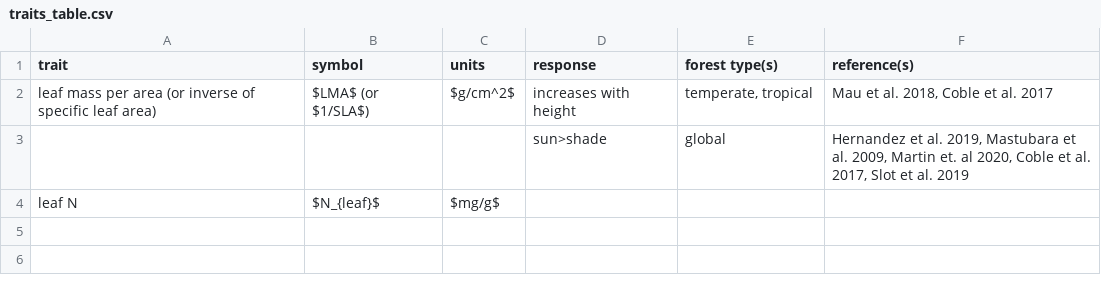
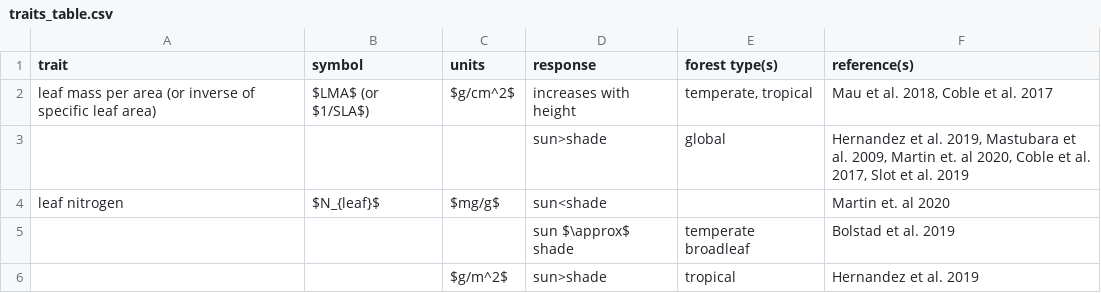
Before and after one commit to EcoClimLab/vertical-thermal-review, a CSV file: Lit_Review/traits_table.csv, drawn as a sheet; removed rows and columns are numbered as before the commit, all else as after; the diff names each change by its address in the sheet, - before the commit and + after, or states it on an @@ line.

Commit message:
update traits table
#11

```diff
--- a/Lit_Review/traits_table.csv
+++ b/Lit_Review/traits_table.csv
-row 4: leaf N | $N_{leaf}$ | $mg/g$
+row 4: leaf nitrogen | $N_{leaf}$ | $mg/g$ | sun<shade |  | Martin et. al 2020
+row 5:  |  |  | sun $\approx$ shade | temperate broadleaf | Bolstad et al. 2019
+row 6:  |  | $g/m^2$ | sun>shade | tropical | Hernandez et al. 2019
```
Also changed, not shown: 1 other file.
